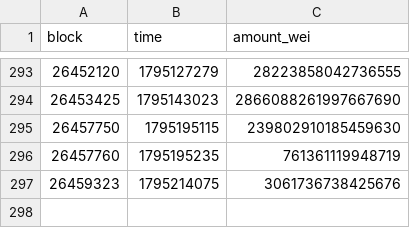
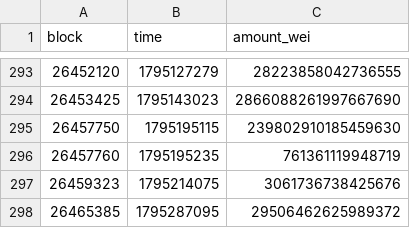
Before and after one commit to ddddubbby/railcheck, a CSV file: data/reshields.csv, drawn as a sheet; only a part is shown, gaps mark what is left out.

```diff
--- a/data/reshields.csv
+++ b/data/reshields.csv
@@ -297 +297,2 @@ block,time,amount_wei
 26459323,1795214075,3061736738425676
+26465385,1795287095,29506462625989372
```
Also changed, not shown: data/deposits-usdc.csv, data/deposits-usdt.csv, 5 other files.
